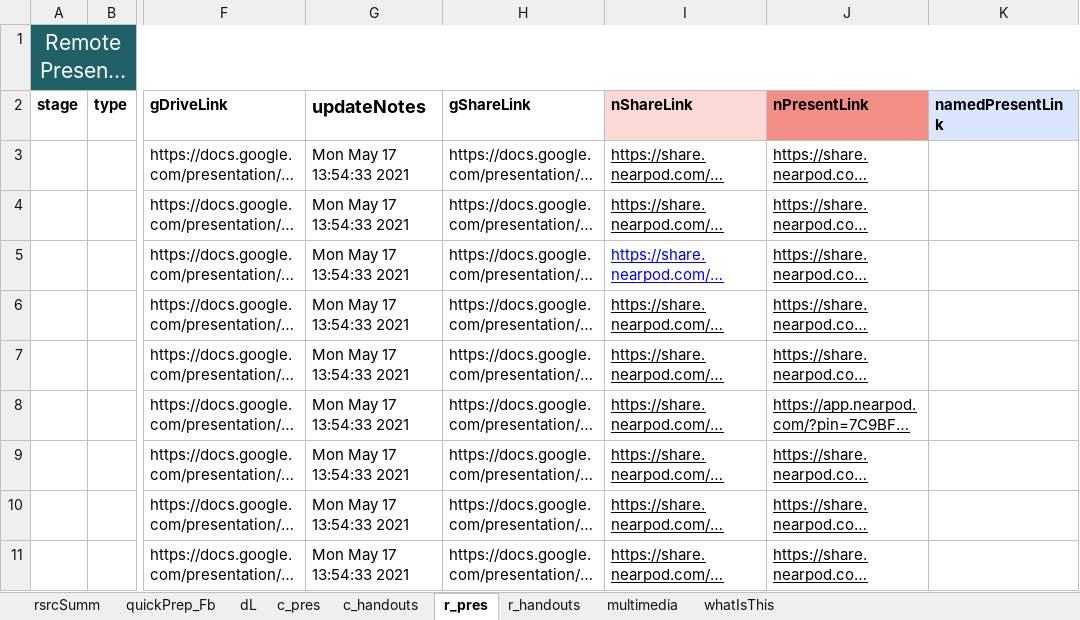
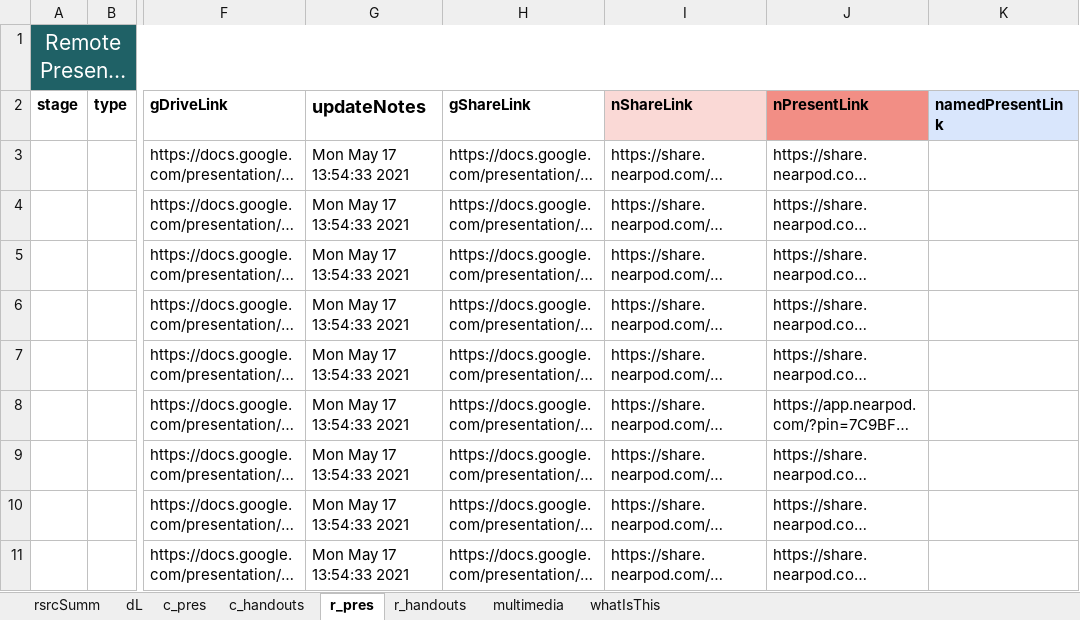
Before and after one commit to galacticpolymath/assumptionsMatter_femalesSing_math, an Excel workbook: meta/teaching-materials.xlsx, sheet r_pres, drawn as a sheet; only a part is shown, gaps mark what is left out; long unchanged cells end in …; values as stored, in another font and other column widths than the file's, no borders; charts and pictures and conditional formats not drawn; the diff names each change by its address in the sheet, - before the commit and + after, or states it on an @@ line.

```diff
--- a/meta/teaching-materials.xlsx (sheet r_pres)
+++ b/meta/teaching-materials.xlsx (sheet r_pres)
-sheet tab: quickPrep_Fb
-I3:J11 underline: on
+I3:J11 underline: off
-I5 text colour: #0000FF
+I5 text colour: black
```
Also changed, not shown: sheet multimedia, sheet r_handouts, charts or pictures, meta/acknowledgments.xlsx, 35 other files.
